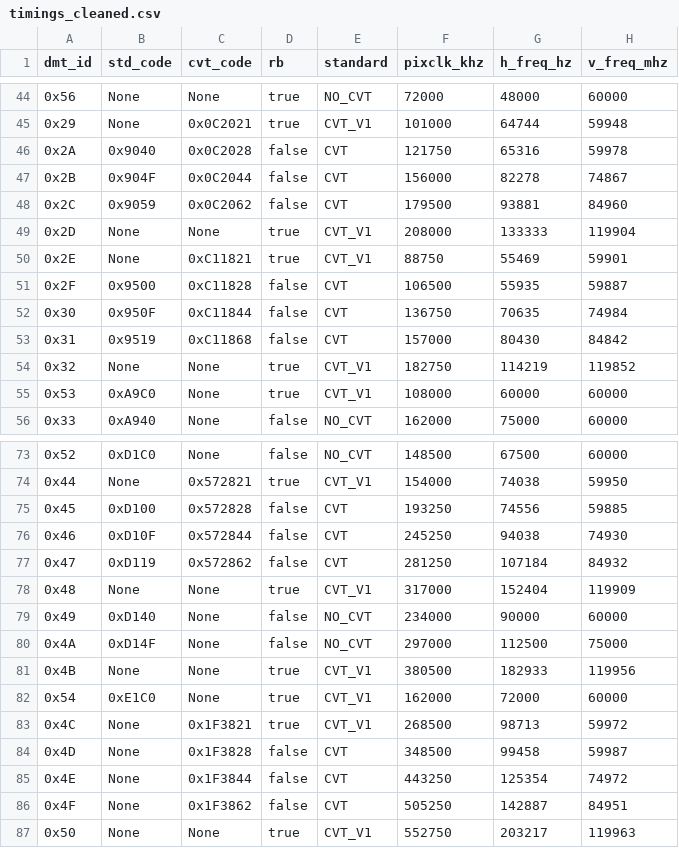
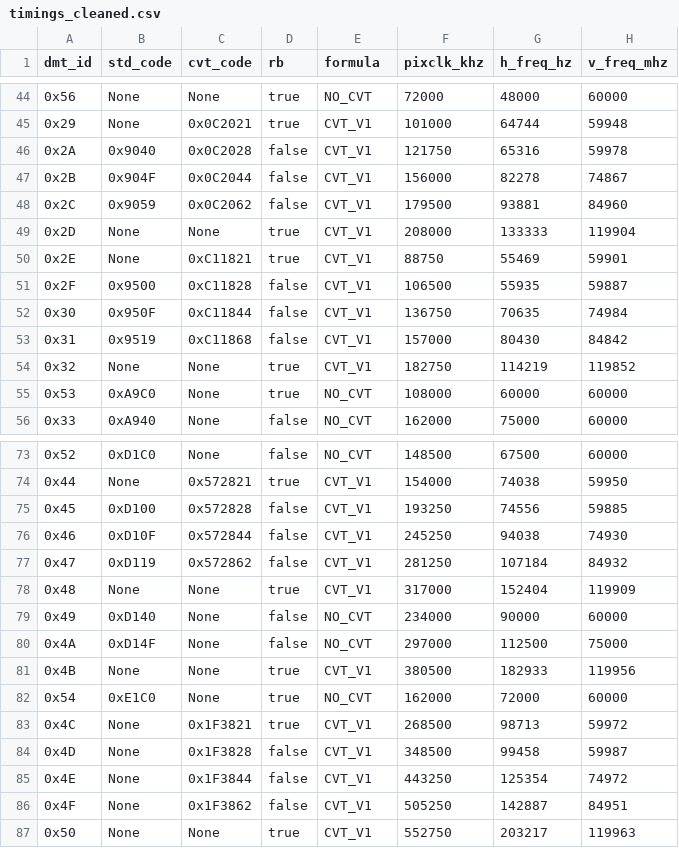
Before and after one commit to SzilvasiPeter/edid-info, a CSV file: data/dmt/timings_cleaned.csv, drawn as a sheet; only a part is shown, gaps mark what is left out; the diff covers the shown part only; the diff names each change by its address in the sheet, - before the commit and + after, or states it on an @@ line.

Commit message:
fix: incorrect formula assignment, reduced blanking does not depend on method type

```diff
--- a/data/dmt/timings_cleaned.csv
+++ b/data/dmt/timings_cleaned.csv
-E1: standard
+E1: formula
-E46:E48 (formula): CVT
+E46:E48 (formula): CVT_V1
-E51:E53 (formula): CVT
+E51:E53 (formula): CVT_V1
-E55 (formula): CVT_V1
+E55 (formula): NO_CVT
-E75:E77 (formula): CVT
+E75:E77 (formula): CVT_V1
-E82 (formula): CVT_V1
+E82 (formula): NO_CVT
-E84:E86 (formula): CVT
+E84:E86 (formula): CVT_V1
```
Also changed, not shown: 9 edited cells elsewhere in this file, 1 other file.
